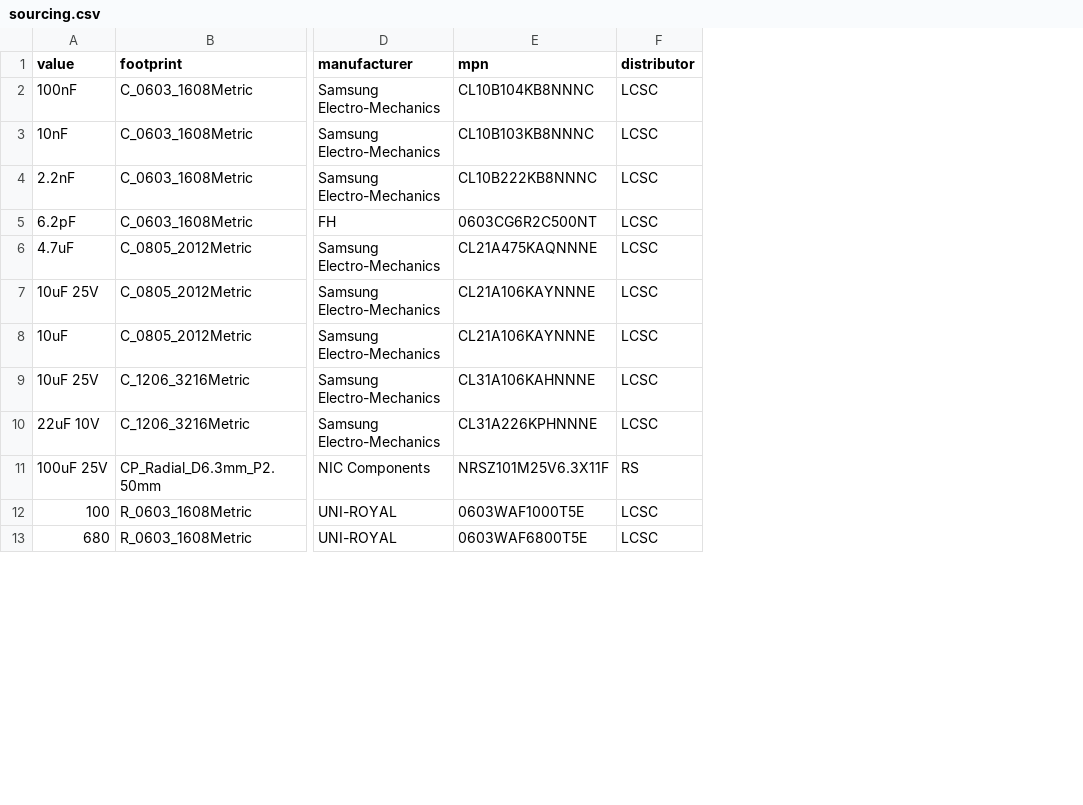
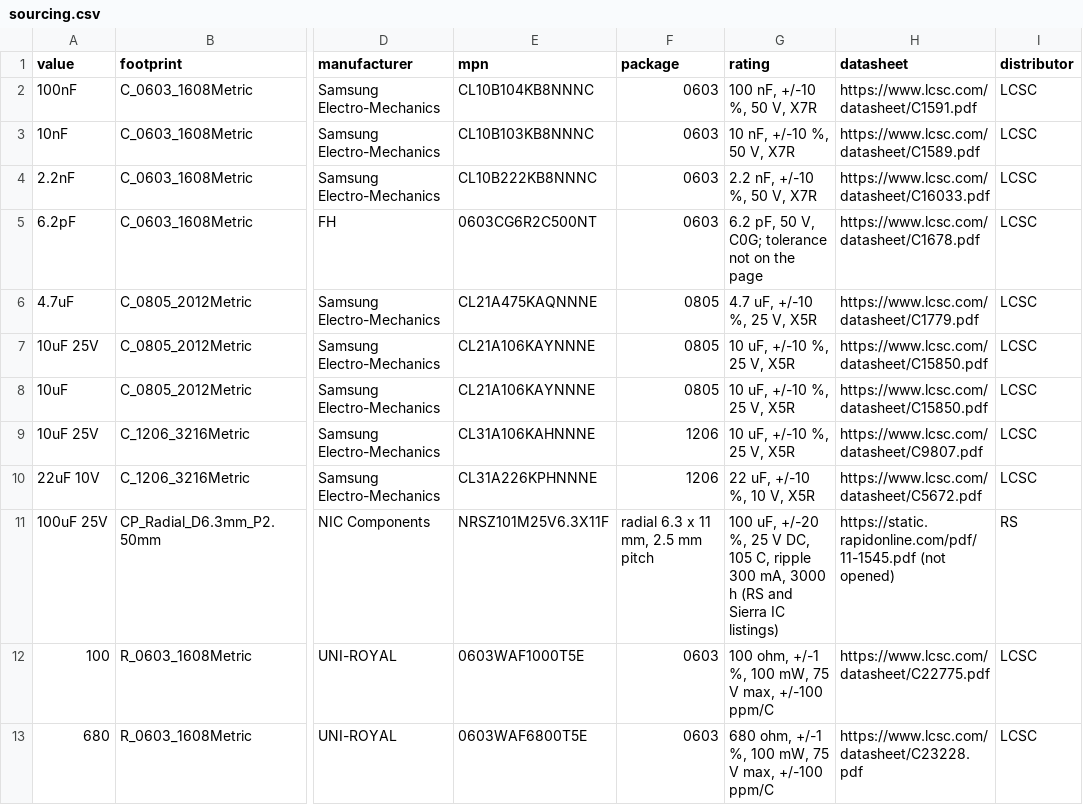
Before and after one commit to JeffMboya/synth, a CSV file: qualification/class-a/irrigation-controller/agent-run/tools/sourcing.csv, drawn as a sheet; only a part is shown, gaps mark what is left out; the diff names each change by its address in the sheet, - before the commit and + after, or states it on an @@ line.

Commit message:
docs(irrigation): BOM carries package, rating and datasheet for every fitted part

```diff
--- a/qualification/class-a/irrigation-controller/agent-run/tools/sourcing.csv
+++ b/qualification/class-a/irrigation-controller/agent-run/tools/sourcing.csv
+column F (package), rows 2-13: 0603 | 0603 | 0603 | 0603 | 0805 | 0805 | 0805 | 1206 | 1206 | radial 6.3 x 11 mm, 2.5 mm pitch | 0603 | 0603
+column G (rating), rows 2-13: 100 nF, +/-10 %, 50 V, X7R | 10 nF, +/-10 %, 50 V, X7R | 2.2 nF, +/-10 %, 50 V, X7R | 6.2 pF, 50 V, C0G; tolerance not on the page | 4.7 uF, +/-10 %, 25 V, X5R | 10 uF, +/-10 %, 25 V, X5R | 10 uF, +/-10 %, 25 V, X5R | 10 uF, +/-10 %, 25 V, X5R | 22 uF, +/-10 %, 10 V, X5R | 100 uF, +/-20 %, 25 V DC, 105 C, ripple 300 mA, 3000 h (RS and Sierra IC listings) | 100 ohm, +/-1 %, 100 mW, 75 V max, +/-100 ppm/C | 680 ohm, +/-1 %, 100 mW, 75 V max, +/-100 ppm/C
+column H (datasheet), rows 2-13: https://www.lcsc.com/datasheet/C1591.pdf | https://www.lcsc.com/datasheet/C1589.pdf | https://www.lcsc.com/datasheet/C16033.pdf | https://www.lcsc.com/datasheet/C1678.pdf | https://www.lcsc.com/datasheet/C1779.pdf | https://www.lcsc.com/datasheet/C15850.pdf | https://www.lcsc.com/datasheet/C15850.pdf | https://www.lcsc.com/datasheet/C9807.pdf | https://www.lcsc.com/datasheet/C5672.pdf | https://static.rapidonline.com/pdf/11-1545.pdf (not opened) | https://www.lcsc.com/datasheet/C22775.pdf | https://www.lcsc.com/datasheet/C23228.pdf
```
Also changed, not shown: 3 other files.
